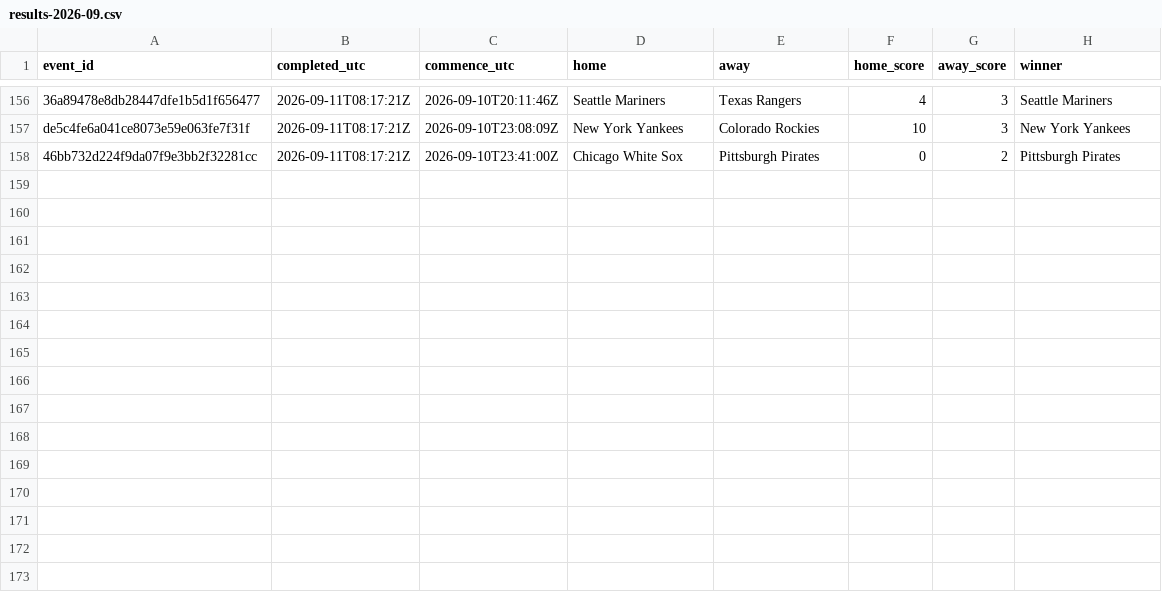
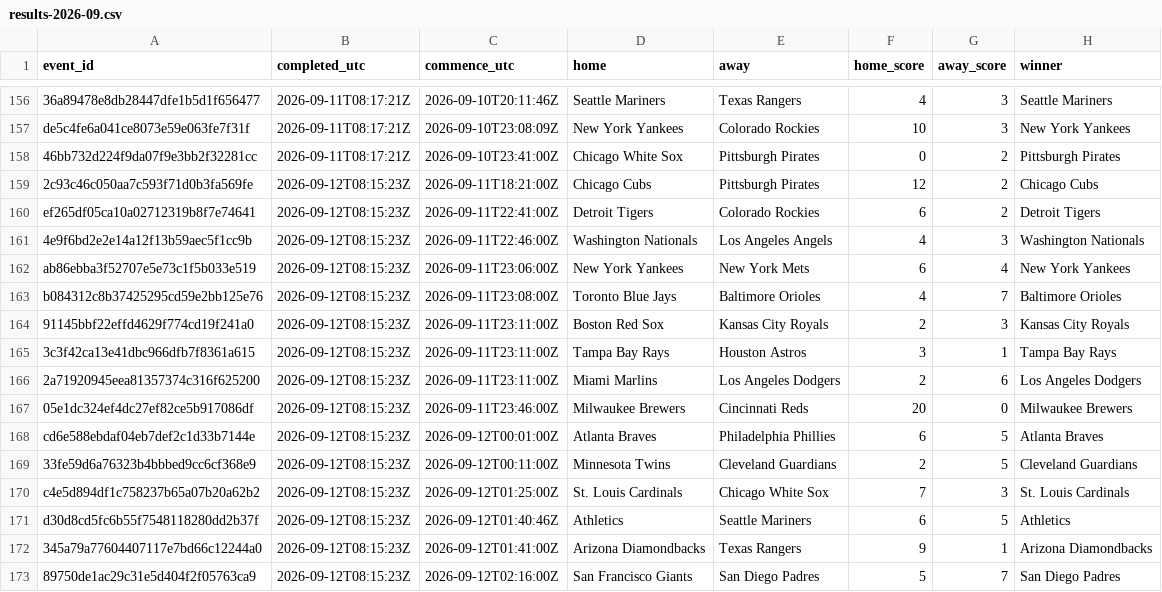
Before and after one commit to felix1975men-cpu/odds-monitor, a CSV file: data/mlb/results-2026-09.csv, drawn as a sheet; only a part is shown, gaps mark what is left out; the diff names each change by its address in the sheet, - before the commit and + after, or states it on an @@ line.

Commit message:
mlb results 2026-09-12

```diff
--- a/data/mlb/results-2026-09.csv
+++ b/data/mlb/results-2026-09.csv
+row 159: 2c93c46c050aa7c593f71d0b3fa569fe | 2026-09-12T08:15:23Z | 2026-09-11T18:21:00Z | Chicago Cubs | Pittsburgh Pirates | 12 | 2 | Chicago Cubs
+row 160: ef265df05ca10a02712319b8f7e74641 | 2026-09-12T08:15:23Z | 2026-09-11T22:41:00Z | Detroit Tigers | Colorado Rockies | 6 | 2 | Detroit Tigers
+row 161: 4e9f6bd2e2e14a12f13b59aec5f1cc9b | 2026-09-12T08:15:23Z | 2026-09-11T22:46:00Z | Washington Nationals | Los Angeles Angels | 4 | 3 | Washington Nationals
+row 162: ab86ebba3f52707e5e73c1f5b033e519 | 2026-09-12T08:15:23Z | 2026-09-11T23:06:00Z | New York Yankees | New York Mets | 6 | 4 | New York Yankees
+row 163: b084312c8b37425295cd59e2bb125e76 | 2026-09-12T08:15:23Z | 2026-09-11T23:08:00Z | Toronto Blue Jays | Baltimore Orioles | 4 | 7 | Baltimore Orioles
+row 164: 91145bbf22effd4629f774cd19f241a0 | 2026-09-12T08:15:23Z | 2026-09-11T23:11:00Z | Boston Red Sox | Kansas City Royals | 2 | 3 | Kansas City Royals
+row 165: 3c3f42ca13e41dbc966dfb7f8361a615 | 2026-09-12T08:15:23Z | 2026-09-11T23:11:00Z | Tampa Bay Rays | Houston Astros | 3 | 1 | Tampa Bay Rays
+row 166: 2a71920945eea81357374c316f625200 | 2026-09-12T08:15:23Z | 2026-09-11T23:11:00Z | Miami Marlins | Los Angeles Dodgers | 2 | 6 | Los Angeles Dodgers
+row 167: 05e1dc324ef4dc27ef82ce5b917086df | 2026-09-12T08:15:23Z | 2026-09-11T23:46:00Z | Milwaukee Brewers | Cincinnati Reds | 20 | 0 | Milwaukee Brewers
+row 168: cd6e588ebdaf04eb7def2c1d33b7144e | 2026-09-12T08:15:23Z | 2026-09-12T00:01:00Z | Atlanta Braves | Philadelphia Phillies | 6 | 5 | Atlanta Braves
+row 169: 33fe59d6a76323b4bbbed9cc6cf368e9 | 2026-09-12T08:15:23Z | 2026-09-12T00:11:00Z | Minnesota Twins | Cleveland Guardians | 2 | 5 | Cleveland Guardians
+row 170: c4e5d894df1c758237b65a07b20a62b2 | 2026-09-12T08:15:23Z | 2026-09-12T01:25:00Z | St. Louis Cardinals | Chicago White Sox | 7 | 3 | St. Louis Cardinals
+row 171: d30d8cd5fc6b55f7548118280dd2b37f | 2026-09-12T08:15:23Z | 2026-09-12T01:40:46Z | Athletics | Seattle Mariners | 6 | 5 | Athletics
+row 172: 345a79a77604407117e7bd66c12244a0 | 2026-09-12T08:15:23Z | 2026-09-12T01:41:00Z | Arizona Diamondbacks | Texas Rangers | 9 | 1 | Arizona Diamondbacks
+row 173: 89750de1ac29c31e5d404f2f05763ca9 | 2026-09-12T08:15:23Z | 2026-09-12T02:16:00Z | San Francisco Giants | San Diego Padres | 5 | 7 | San Diego Padres
```
